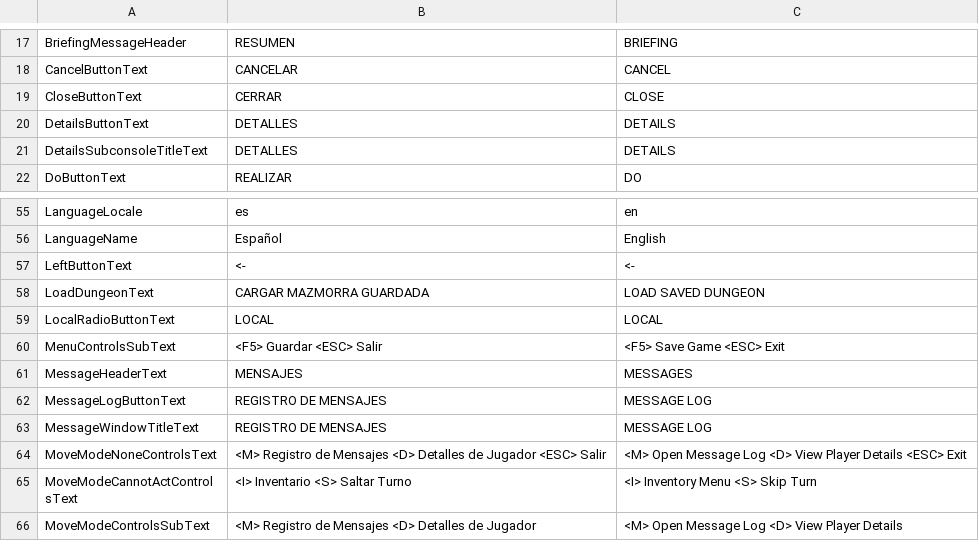
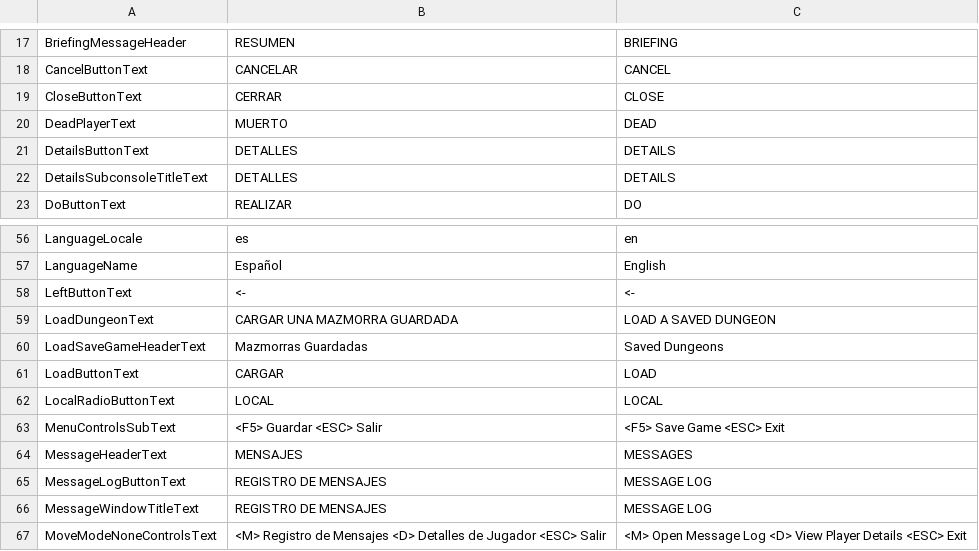
Before and after one commit to Shiigu/RogueCustoms, a CSV file: RogueCustomsGodotClient/Localizations/locales.csv, drawn as a sheet; only a part is shown, gaps mark what is left out; the shorter side is filled out with more unchanged rows.

Commit message:
Overhauled Save System to allow one per Dungeon instead of one overall + other fixes

```diff
--- a/RogueCustomsGodotClient/Localizations/locales.csv
+++ b/RogueCustomsGodotClient/Localizations/locales.csv
@@ -19,2 +19,3 @@ CancelButtonText,CANCELAR,CANCEL
 CloseButtonText,CERRAR,CLOSE
+DeadPlayerText,MUERTO,DEAD
 DetailsButtonText,DETALLES,DETAILS
@@ -57,3 +58,5 @@ LanguageName,Español,English
 LeftButtonText,<-,<-
-LoadDungeonText,CARGAR MAZMORRA GUARDADA,LOAD SAVED DUNGEON
+LoadDungeonText,CARGAR UNA MAZMORRA GUARDADA,LOAD A SAVED DUNGEON
+LoadSaveGameHeaderText,Mazmorras Guardadas,Saved Dungeons
+LoadButtonText,CARGAR,LOAD
 LocalRadioButtonText,LOCAL,LOCAL
```
Also changed, not shown: 20 other files.
